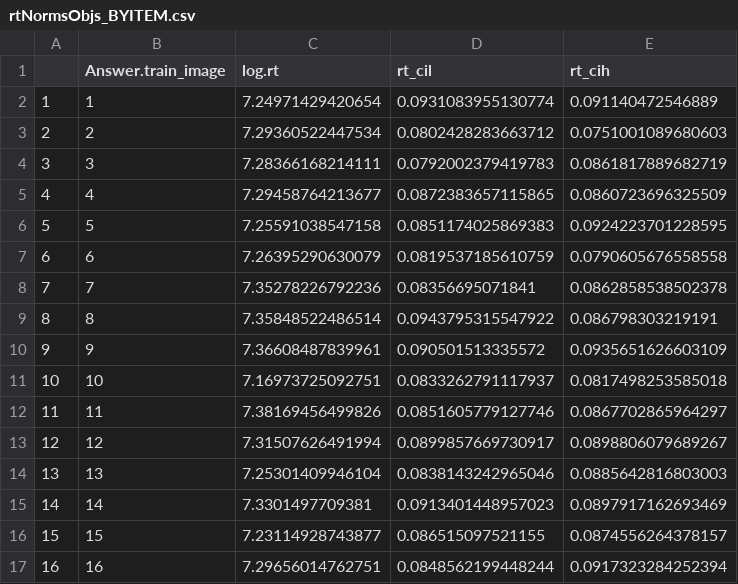
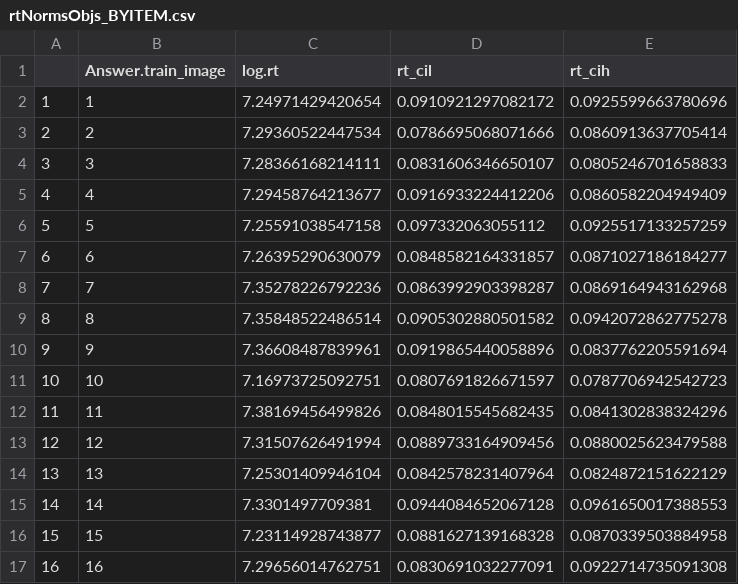
Before and after one commit to mllewis/RC, a CSV file: analysis/data/experiment/rtNormsObjs_BYITEM.csv, drawn as a sheet; only a part is shown; the diff covers the shown part only.

```diff
--- a/analysis/data/experiment/rtNormsObjs_BYITEM.csv
+++ b/analysis/data/experiment/rtNormsObjs_BYITEM.csv
@@ -1,17 +1,17 @@
 "","Answer.train_image","log.rt","rt_cil","rt_cih"
-"1","1",7.24971429420654,0.0931083955130774,0.091140472546889
-"2","2",7.29360522447534,0.0802428283663712,0.0751001089680603
-"3","3",7.28366168214111,0.0792002379419783,0.0861817889682719
-"4","4",7.29458764213677,0.0872383657115865,0.0860723696325509
-"5","5",7.25591038547158,0.0851174025869383,0.0924223701228595
-"6","6",7.26395290630079,0.0819537185610759,0.0790605676558558
-"7","7",7.35278226792236,0.08356695071841,0.0862858538502378
-"8","8",7.35848522486514,0.0943795315547922,0.086798303219191
-"9","9",7.36608487839961,0.090501513335572,0.0935651626603109
-"10","10",7.16973725092751,0.0833262791117937,0.0817498253585018
-"11","11",7.38169456499826,0.0851605779127746,0.0867702865964297
-"12","12",7.31507626491994,0.0899857669730917,0.0898806079689267
-"13","13",7.25301409946104,0.0838143242965046,0.0885642816803003
-"14","14",7.3301497709381,0.0913401448957023,0.0897917162693469
-"15","15",7.23114928743877,0.086515097521155,0.0874556264378157
-"16","16",7.29656014762751,0.0848562199448244,0.0917323284252394
+"1","1",7.24971429420654,0.0910921297082172,0.0925599663780696
+"2","2",7.29360522447534,0.0786695068071666,0.0860913637705414
+"3","3",7.28366168214111,0.0831606346650107,0.0805246701658833
+"4","4",7.29458764213677,0.0916933224412206,0.0860582204949409
+"5","5",7.25591038547158,0.097332063055112,0.0925517133257259
+"6","6",7.26395290630079,0.0848582164331857,0.0871027186184277
+"7","7",7.35278226792236,0.0863992903398287,0.0869164943162968
+"8","8",7.35848522486514,0.0905302880501582,0.0942072862775278
+"9","9",7.36608487839961,0.0919865440058896,0.0837762205591694
+"10","10",7.16973725092751,0.0807691826671597,0.0787706942542723
+"11","11",7.38169456499826,0.0848015545682435,0.0841302838324296
+"12","12",7.31507626491994,0.0889733164909456,0.0880025623479588
+"13","13",7.25301409946104,0.0842578231407964,0.0824872151622129
+"14","14",7.3301497709381,0.0944084652067128,0.0961650017388553
+"15","15",7.23114928743877,0.0881627139168328,0.0870339503884958
+"16","16",7.29656014762751,0.0830691032277091,0.0922714735091308
```
Also changed, not shown: 88 edited cells elsewhere in this file, analysis/data/experiment/complicatedNormsGeons_BYITEM.csv, analysis/data/experiment/complicatedNormsObjs_BYITEM.csv, 4 other files.
